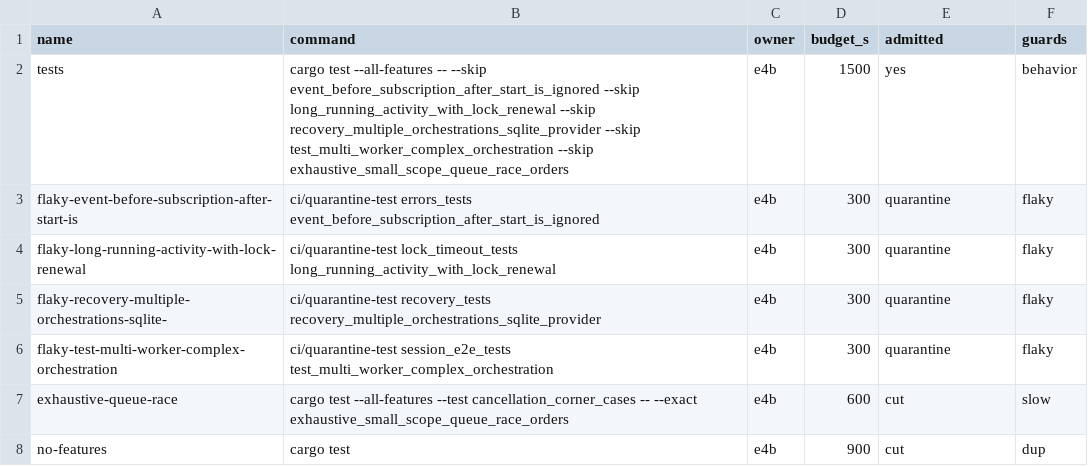
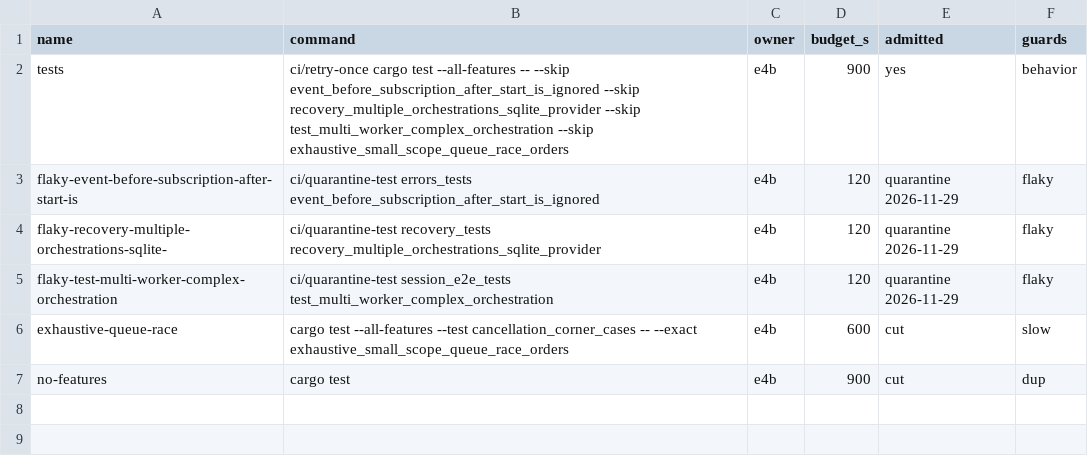
Before and after one commit to rompsai/duroxide, a TSV file: ci/suites.tsv, drawn as a sheet.

```diff
--- a/ci/suites.tsv
+++ b/ci/suites.tsv
@@ -1,7 +1,6 @@
 name	command	owner	budget_s	admitted	guards
-tests	cargo test --all-features -- --skip event_before_subscription_after_start_is_ignored --skip long_running_activity_with_lock_renewal --skip recovery_multiple_orchestrations_sqlite_provider --skip test_multi_worker_complex_orchestration --skip exhaustive_small_scope_queue_race_orders	e4b	1500	yes	behavior
-flaky-event-before-subscription-after-start-is	ci/quarantine-test errors_tests event_before_subscription_after_start_is_ignored	e4b	300	quarantine	flaky
-flaky-long-running-activity-with-lock-renewal	ci/quarantine-test lock_timeout_tests long_running_activity_with_lock_renewal	e4b	300	quarantine	flaky
-flaky-recovery-multiple-orchestrations-sqlite-	ci/quarantine-test recovery_tests recovery_multiple_orchestrations_sqlite_provider	e4b	300	quarantine	flaky
-flaky-test-multi-worker-complex-orchestration	ci/quarantine-test session_e2e_tests test_multi_worker_complex_orchestration	e4b	300	quarantine	flaky
+tests	ci/retry-once cargo test --all-features -- --skip event_before_subscription_after_start_is_ignored --skip recovery_multiple_orchestrations_sqlite_provider --skip test_multi_worker_complex_orchestration --skip exhaustive_small_scope_queue_race_orders	e4b	900	yes	behavior
+flaky-event-before-subscription-after-start-is	ci/quarantine-test errors_tests event_before_subscription_after_start_is_ignored	e4b	120	quarantine 2026-11-29	flaky
+flaky-recovery-multiple-orchestrations-sqlite-	ci/quarantine-test recovery_tests recovery_multiple_orchestrations_sqlite_provider	e4b	120	quarantine 2026-11-29	flaky
+flaky-test-multi-worker-complex-orchestration	ci/quarantine-test session_e2e_tests test_multi_worker_complex_orchestration	e4b	120	quarantine 2026-11-29	flaky
 exhaustive-queue-race	cargo test --all-features --test cancellation_corner_cases -- --exact exhaustive_small_scope_queue_race_orders	e4b	600	cut	slow
```
Also changed, not shown: 5 other files.
